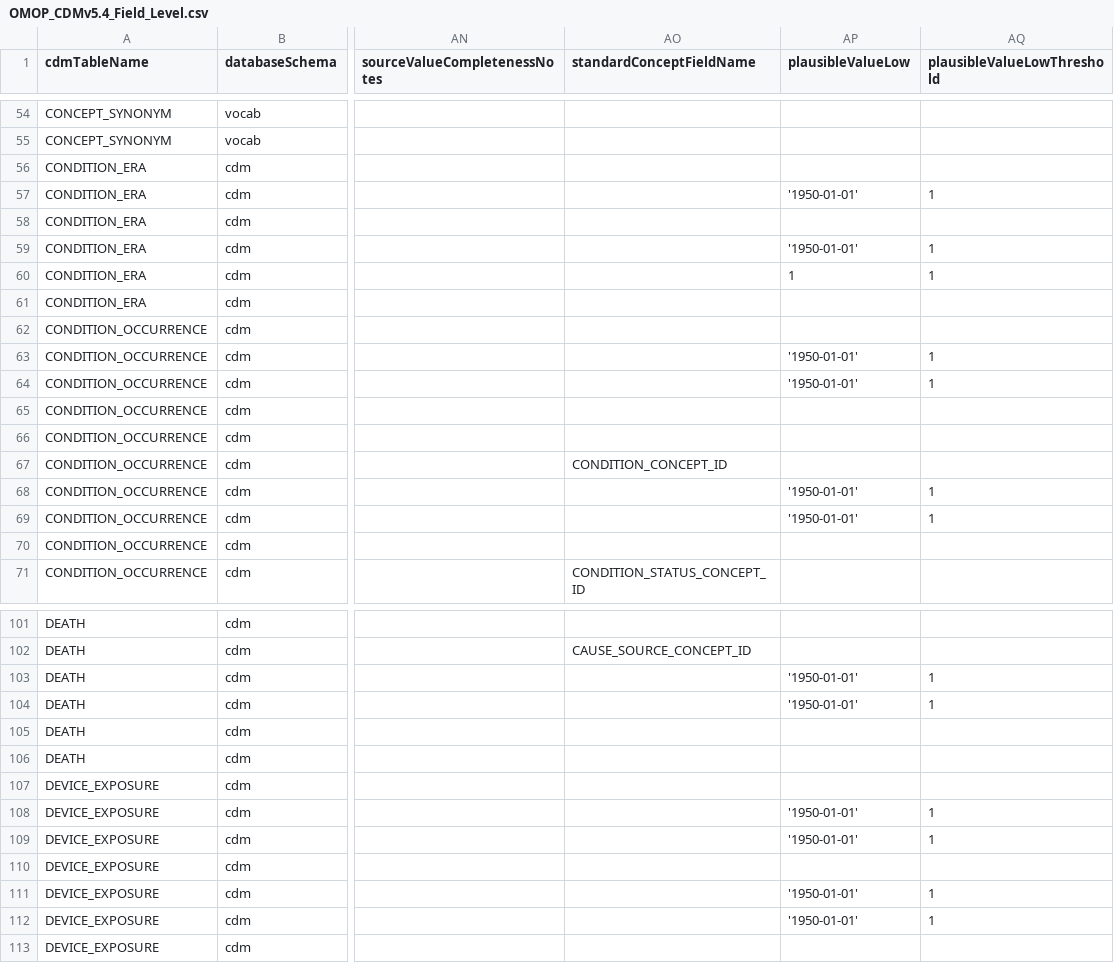
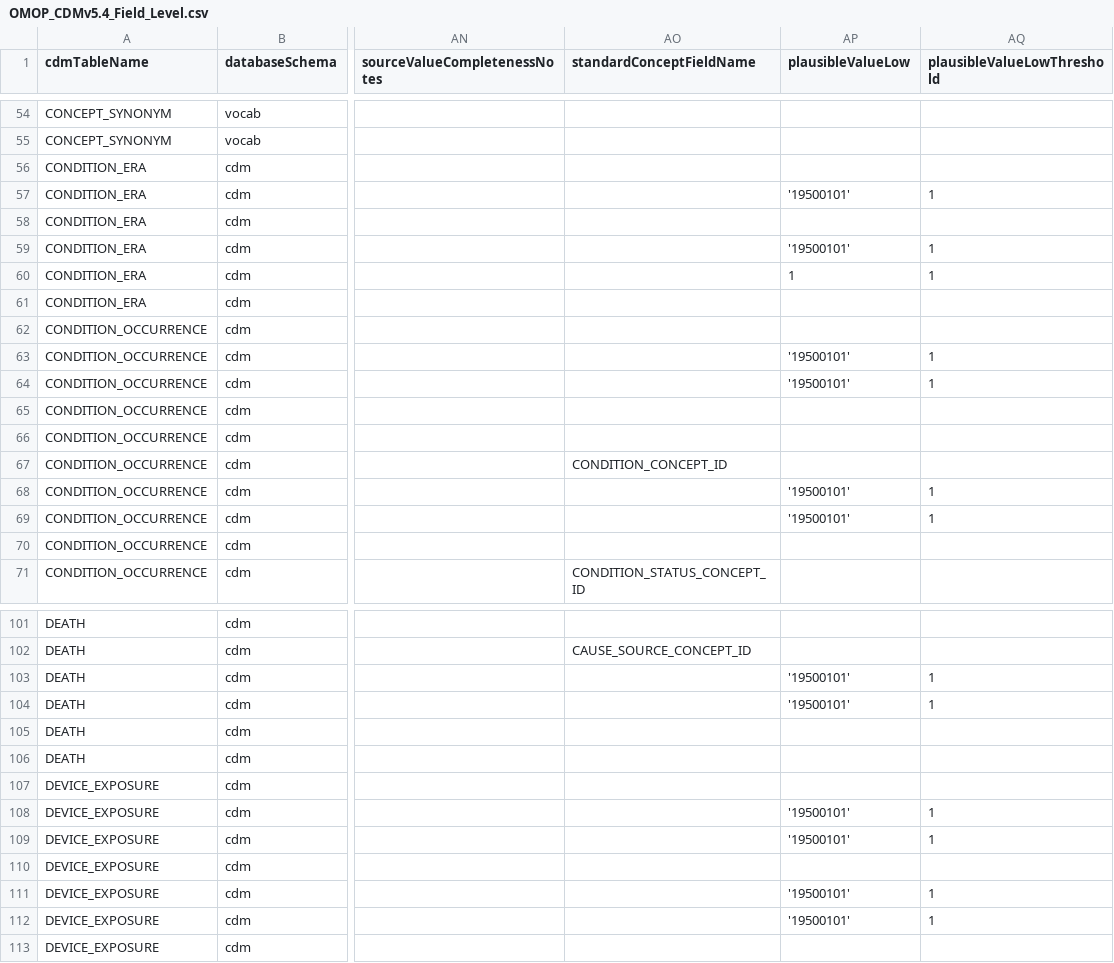
Before and after one commit to OHDSI/DataQualityDashboard, a CSV file: inst/csv/OMOP_CDMv5.4_Field_Level.csv, drawn as a sheet; only a part is shown, gaps mark what is left out; the diff covers the shown part only; the diff names each change by its address in the sheet, - before the commit and + after, or states it on an @@ line.

```diff
--- a/inst/csv/OMOP_CDMv5.4_Field_Level.csv
+++ b/inst/csv/OMOP_CDMv5.4_Field_Level.csv
-AP57 (plausibleValueLow): '1950-01-01'
+AP57 (plausibleValueLow): '19500101'
-AP59 (plausibleValueLow): '1950-01-01'
+AP59 (plausibleValueLow): '19500101'
-AP63:AP64 (plausibleValueLow): '1950-01-01'
+AP63:AP64 (plausibleValueLow): '19500101'
-AP68:AP69 (plausibleValueLow): '1950-01-01'
+AP68:AP69 (plausibleValueLow): '19500101'
-AP103:AP104 (plausibleValueLow): '1950-01-01'
+AP103:AP104 (plausibleValueLow): '19500101'
-AP108:AP109 (plausibleValueLow): '1950-01-01'
+AP108:AP109 (plausibleValueLow): '19500101'
-AP111:AP112 (plausibleValueLow): '1950-01-01'
+AP111:AP112 (plausibleValueLow): '19500101'
```
Also changed, not shown: 43 edited cells elsewhere in this file, inst/csv/OMOP_CDMv5.2_Field_Level.csv, inst/csv/OMOP_CDMv5.3_Field_Level.csv.
